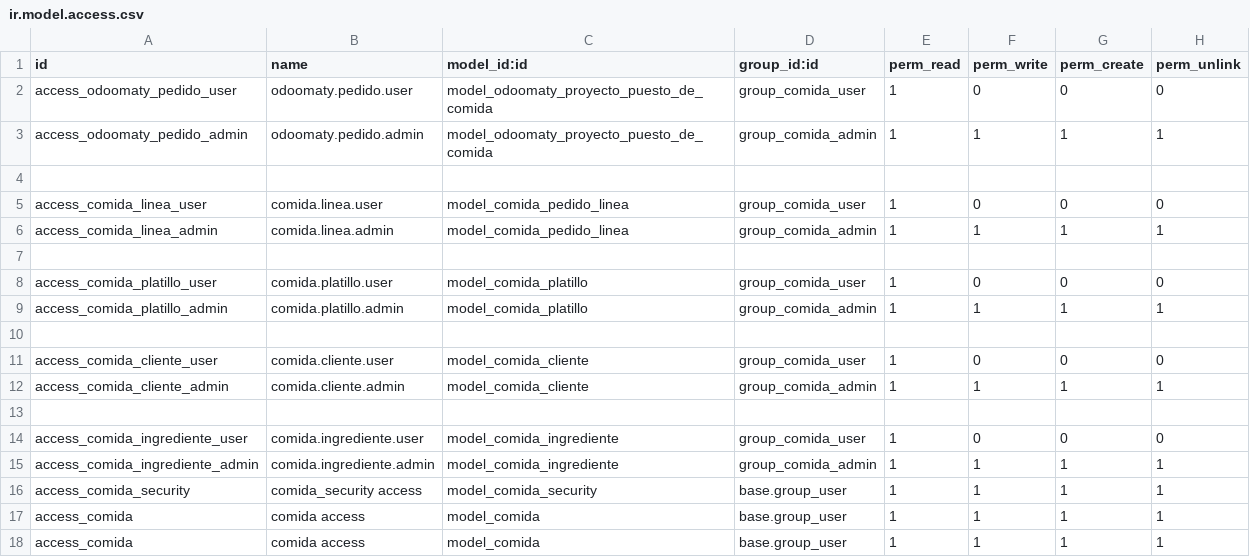
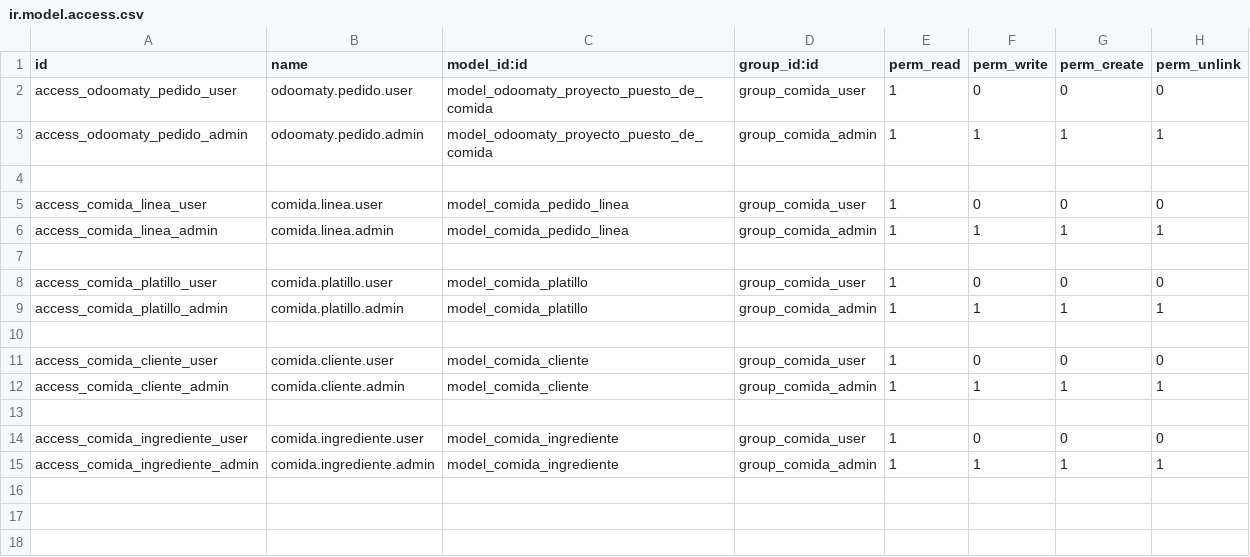
Before and after one commit to czambrano1997/ProgII_UTE202601, a CSV file: odoo/odoomaty_proyecto_puesto_de_comida/security/ir.model.access.csv, drawn as a sheet; the diff names each change by its address in the sheet, - before the commit and + after, or states it on an @@ line.

Commit message:
proyectofinal

```diff
--- a/odoo/odoomaty_proyecto_puesto_de_comida/security/ir.model.access.csv
+++ b/odoo/odoomaty_proyecto_puesto_de_comida/security/ir.model.access.csv
-row 16: access_comida_security | comida_security access | model_comida_security | base.group_user | 1 | 1 | 1 | 1
-row 17: access_comida | comida access | model_comida | base.group_user | 1 | 1 | 1 | 1
-row 18: access_comida | comida access | model_comida | base.group_user | 1 | 1 | 1 | 1
```
Also changed, not shown: 13 other files.
